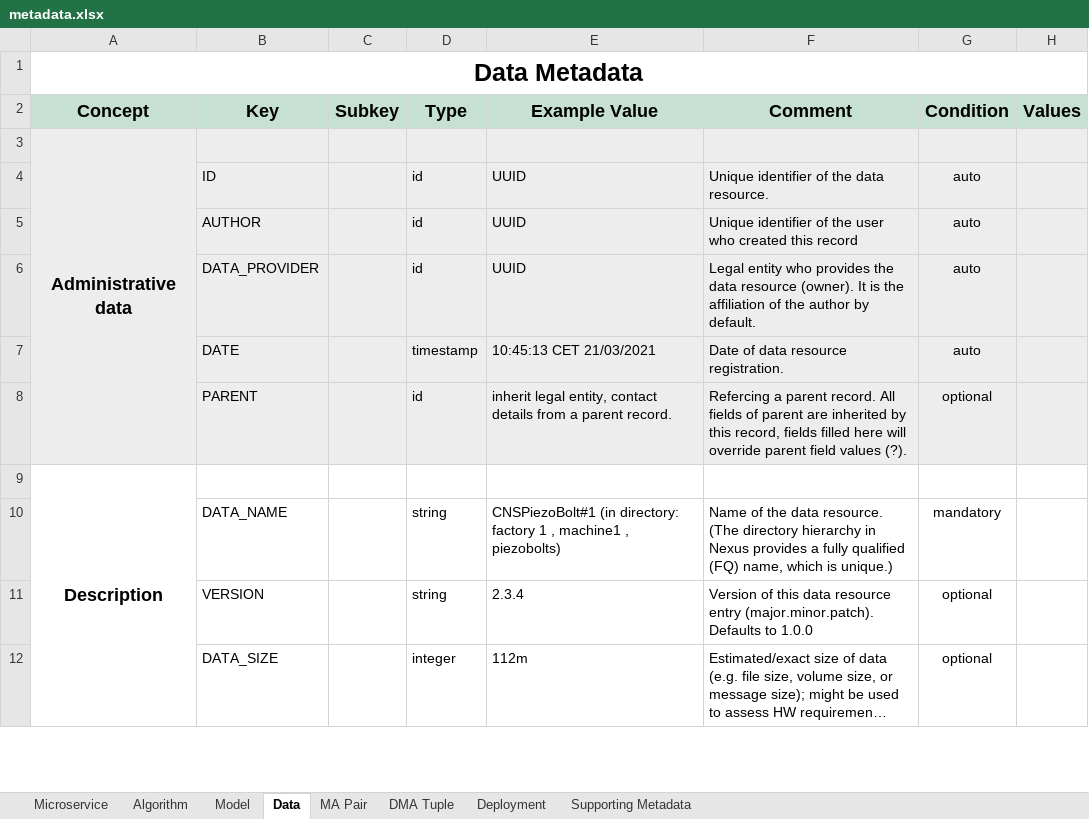
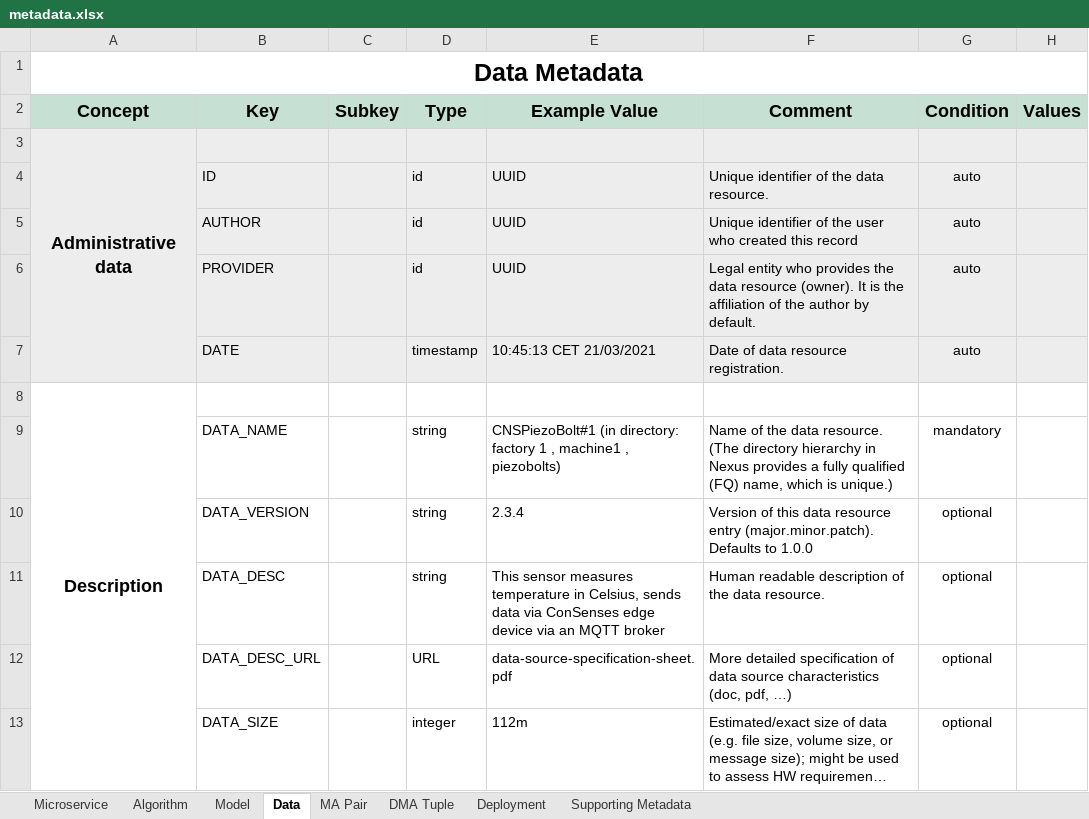
Before and after one commit to DIGITbrain/digitbrain.github.io, an Excel workbook: metadata.xlsx, sheet Data, drawn as a sheet; only a part is shown; long unchanged cells end in …; values as stored, in another font and other column widths than the file's, no borders; charts and pictures not drawn; removed rows and columns are numbered as before the commit, all else as after; the diff covers the shown part only; the diff names each change by its address in the sheet, - before the commit and + after, or states it on an @@ line.

Commit message:
feat: apply changes in 668121a7b8aaeda1d9fd5c954810135049fe327

```diff
--- a/metadata.xlsx (sheet Data)
+++ b/metadata.xlsx (sheet Data)
-B6 (Key): DATA_PROVIDER
+B6 (Key): PROVIDER
-row 8:  | PARENT |  | id | inherit legal entity, contact details from a parent record. | Refercing a parent record. All fields of parent are inherited by this record, fields filled here will override parent field values (?). | optional
-B10 (Key): VERSION
+B10 (Key): DATA_VERSION
@@ row 14 moved to row 11: DATA_DESC @@
+row 12:  | DATA_DESC_URL |  | URL | data-source-specification-sheet.pdf | More detailed specification of data source characteristics (doc, pdf, …) | optional
```
Also changed, not shown: 2 removed rows and 2 edited cells elsewhere in this sheet.
